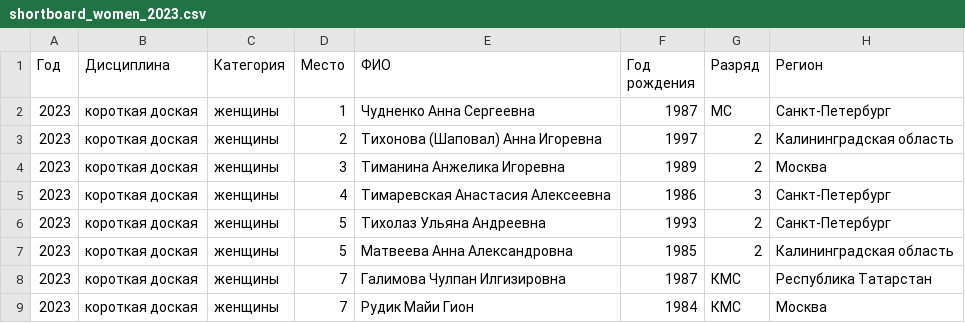
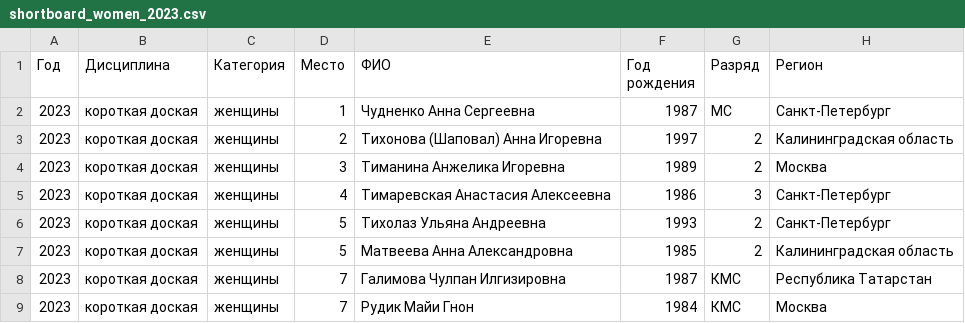
Before and after one commit to odinsy/topheats-rating, a CSV file: data/shortboard/shortboard_women_2023.csv, drawn as a sheet.

```diff
--- a/data/shortboard/shortboard_women_2023.csv
+++ b/data/shortboard/shortboard_women_2023.csv
@@ -8,2 +8,2 @@
 2023,короткая доская,женщины,7,Галимова Чулпан Илгизировна,1987,КМС,Республика Татарстан
-2023,короткая доская,женщины,7,Рудик Майи Гион,1984,КМС,Москва
+2023,короткая доская,женщины,7,Рудик Майи Гнон,1984,КМС,Москва
```
Also changed, not shown: data/longboard/longboard_women_2024.csv.
